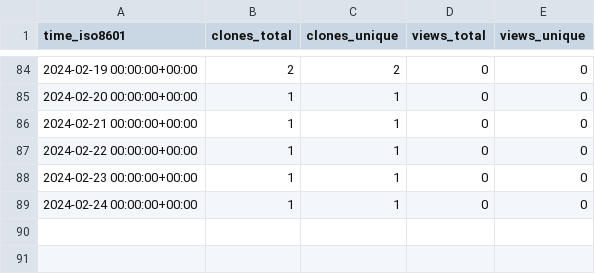
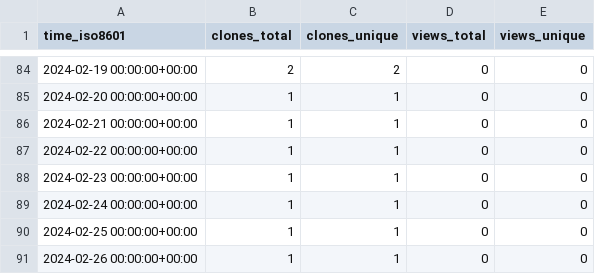
Before and after one commit to stablecaps/netup_pydemo, a CSV file: stablecaps/netup_pydemo/ghrs-data/views_clones_aggregate.csv, drawn as a sheet; only a part is shown, gaps mark what is left out; the diff names each change by its address in the sheet, - before the commit and + after, or states it on an @@ line.

```diff
--- a/stablecaps/netup_pydemo/ghrs-data/views_clones_aggregate.csv
+++ b/stablecaps/netup_pydemo/ghrs-data/views_clones_aggregate.csv
+row 90: 2024-02-25 00:00:00+00:00 | 1 | 1 | 0 | 0
+row 91: 2024-02-26 00:00:00+00:00 | 1 | 1 | 0 | 0
```
Also changed, not shown: 1 other file.
